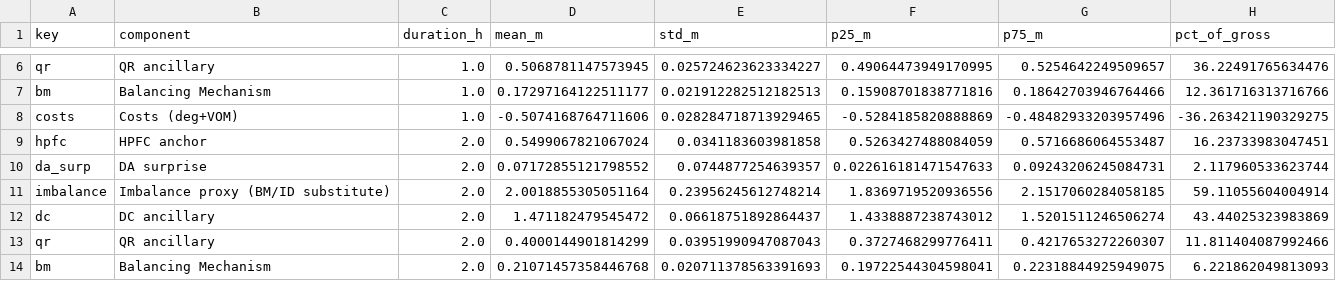
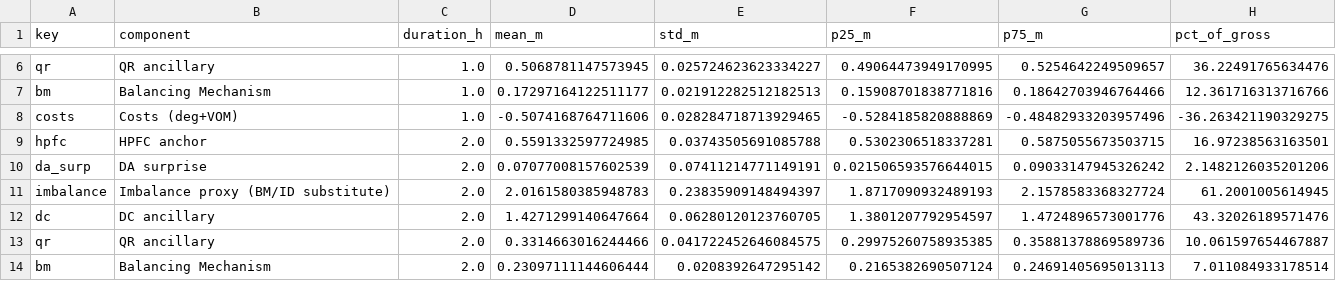
Before and after one commit to dmitry-goryunov/BESS-UK-OPEN, a CSV file: data/processed/phase4_all_durations_attribution.csv, drawn as a sheet; only a part is shown, gaps mark what is left out; the diff covers the shown part only.

```diff
--- a/data/processed/phase4_all_durations_attribution.csv
+++ b/data/processed/phase4_all_durations_attribution.csv
@@ -8,7 +8,7 @@ bm,Balancing Mechanism,1.0,0.17297164122511177,0.021912282512182513,0.1590870183
 costs,Costs (deg+VOM),1.0,-0.5074168764711606,0.028284718713929465,-0.5284185820888869,-0.48482933203957496,-36.263421190329275
-hpfc,HPFC anchor,2.0,0.5499067821067024,0.0341183603981858,0.5263427488084059,0.5716686064553487,16.23733983047451
-da_surp,DA surprise,2.0,0.07172855121798552,0.0744877254639357,0.022616181471547633,0.09243206245084731,2.117960533623744
-imbalance,Imbalance proxy (BM/ID substitute),2.0,2.0018855305051164,0.23956245612748214,1.8369719520936556,2.1517060284058185,59.11055604004914
-dc,DC ancillary,2.0,1.471182479545472,0.06618751892864437,1.4338887238743012,1.5201511246506274,43.44025323983869
-qr,QR ancillary,2.0,0.4000144901814299,0.03951990947087043,0.3727468299776411,0.4217653272260307,11.811404087992466
-bm,Balancing Mechanism,2.0,0.21071457358446768,0.020711378563391693,0.19722544304598041,0.22318844925949075,6.221862049813093
+hpfc,HPFC anchor,2.0,0.5591332597724985,0.03743505691085788,0.5302306518337281,0.5875055673503715,16.97238563163501
+da_surp,DA surprise,2.0,0.07077008157602539,0.07411214771149191,0.021506593576644015,0.09033147945326242,2.1482126035201206
+imbalance,Imbalance proxy (BM/ID substitute),2.0,2.0161580385948783,0.23835909148494397,1.8717090932489193,2.1578583368327724,61.2001005614945
+dc,DC ancillary,2.0,1.4271299140647664,0.06280120123760705,1.3801207792954597,1.4724896573001776,43.32026189571476
+qr,QR ancillary,2.0,0.3314663016244466,0.041722452646084575,0.29975260758935385,0.35881378869589736,10.061597654467887
+bm,Balancing Mechanism,2.0,0.23097111144606444,0.0208392647295142,0.2165382690507124,0.24691405695013113,7.011084933178514
```
Also changed, not shown: 75 edited cells elsewhere in this file, data/processed/phase4_all_durations_comparison.csv, data/processed/phase4_method_comparison_2h.csv, 31 other files.
